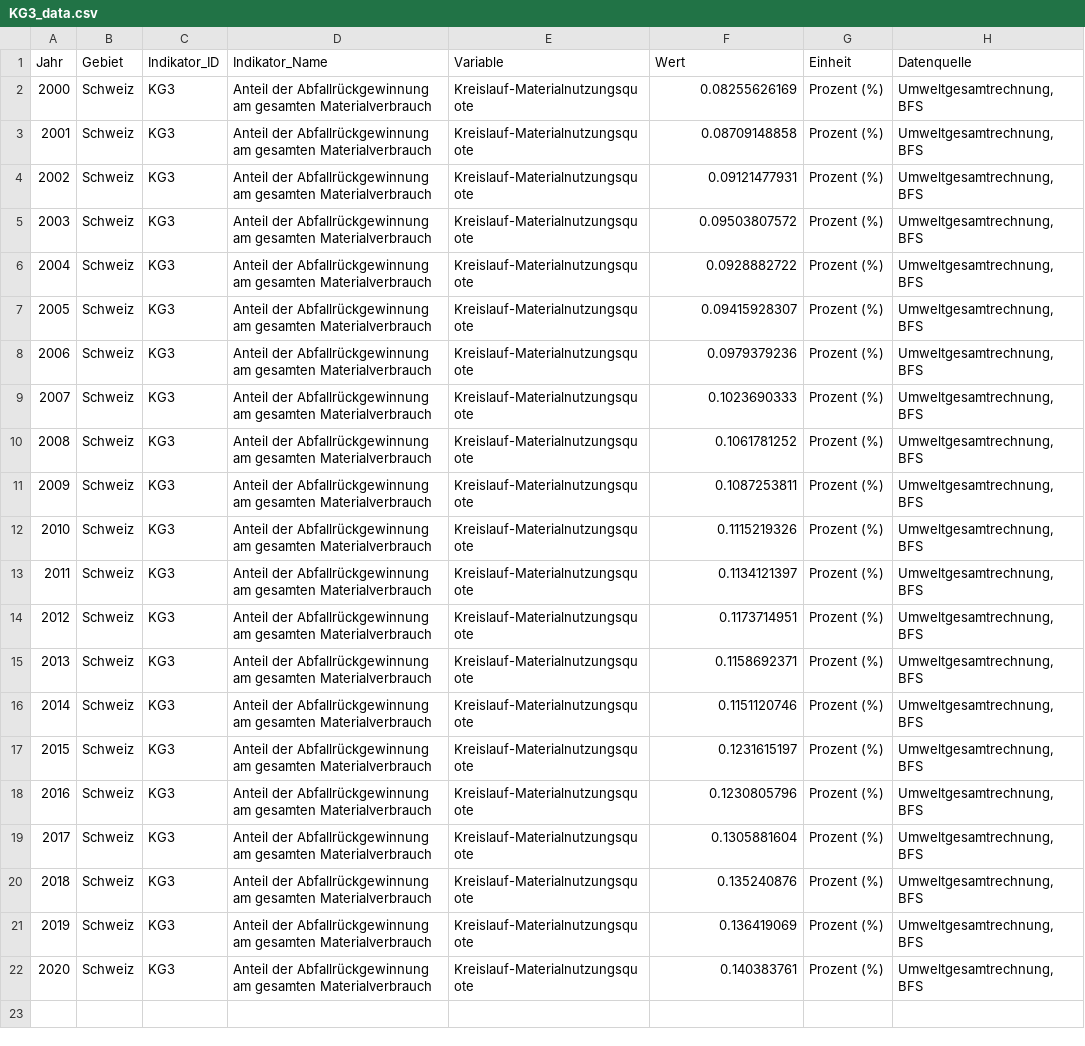
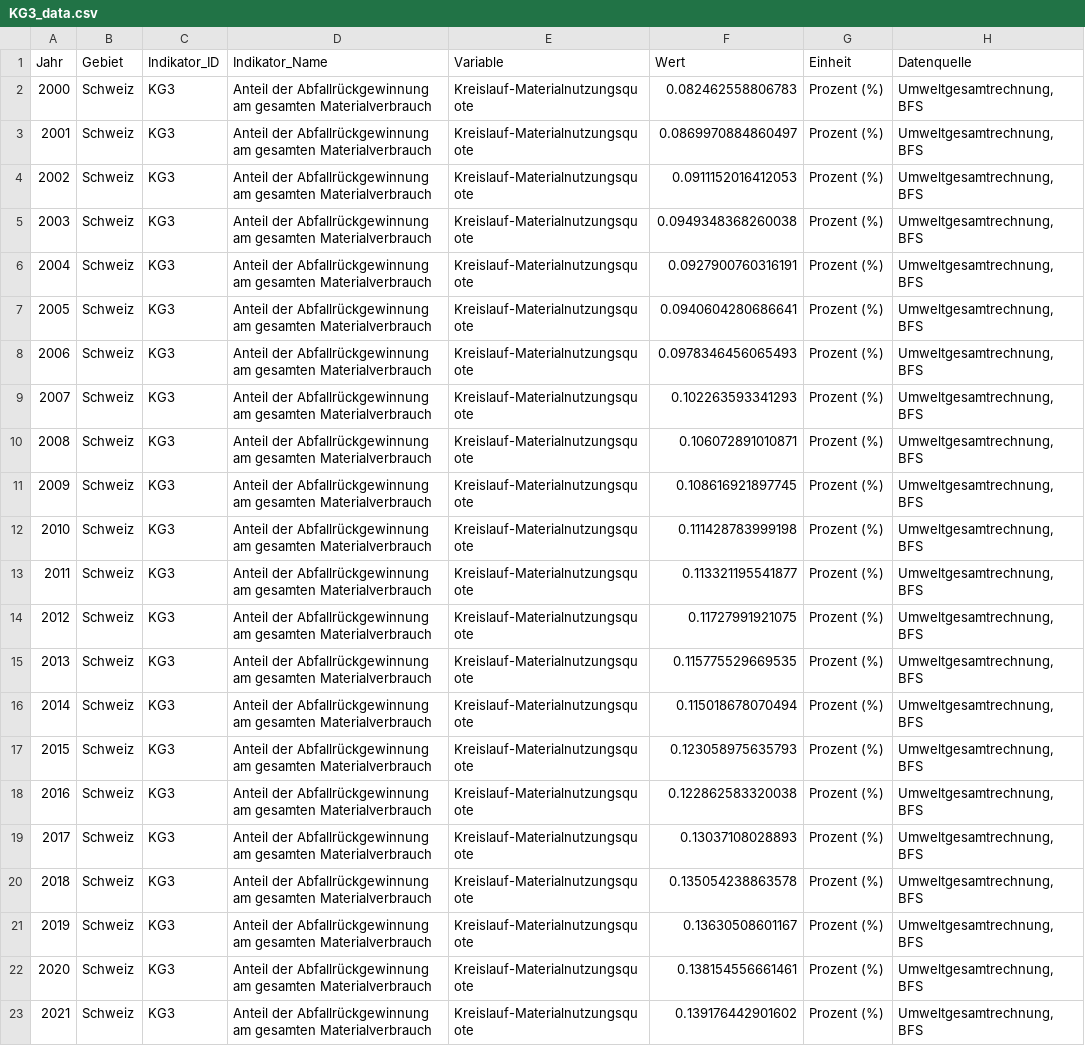
Before and after one commit to statistikZH/decarb_monitoring, a CSV file: output/KG3_data.csv, drawn as a sheet; the diff names each change by its address in the sheet, - before the commit and + after, or states it on an @@ line.

Commit message:
KG3: output, added data for 2021

```diff
--- a/output/KG3_data.csv
+++ b/output/KG3_data.csv
-F2 (Wert): 0.08255626169
+F2 (Wert): 0.082462558806783
-F3 (Wert): 0.08709148858
+F3 (Wert): 0.0869970884860497
-F4 (Wert): 0.09121477931
+F4 (Wert): 0.0911152016412053
-F5 (Wert): 0.09503807572
+F5 (Wert): 0.0949348368260038
-F6 (Wert): 0.0928882722
+F6 (Wert): 0.0927900760316191
-F7 (Wert): 0.09415928307
+F7 (Wert): 0.0940604280686641
-F8 (Wert): 0.0979379236
+F8 (Wert): 0.0978346456065493
-F9 (Wert): 0.1023690333
+F9 (Wert): 0.102263593341293
-F10 (Wert): 0.1061781252
+F10 (Wert): 0.106072891010871
-F11 (Wert): 0.1087253811
+F11 (Wert): 0.108616921897745
-F12 (Wert): 0.1115219326
+F12 (Wert): 0.111428783999198
-F13 (Wert): 0.1134121397
+F13 (Wert): 0.113321195541877
-F14 (Wert): 0.1173714951
+F14 (Wert): 0.11727991921075
-F15 (Wert): 0.1158692371
+F15 (Wert): 0.115775529669535
-F16 (Wert): 0.1151120746
+F16 (Wert): 0.115018678070494
-F17 (Wert): 0.1231615197
+F17 (Wert): 0.123058975635793
-F18 (Wert): 0.1230805796
+F18 (Wert): 0.122862583320038
-F19 (Wert): 0.1305881604
+F19 (Wert): 0.13037108028893
-F20 (Wert): 0.135240876
+F20 (Wert): 0.135054238863578
-F21 (Wert): 0.136419069
+F21 (Wert): 0.13630508601167
-F22 (Wert): 0.140383761
+F22 (Wert): 0.138154556661461
+row 23: 2021 | Schweiz | KG3 | Anteil der Abfallrückgewinnung am gesamten Materialverbrauch | Kreislauf-Materialnutzungsquote | 0.139176442901602 | Prozent (%) | Umweltgesamtrechnung, BFS
```
